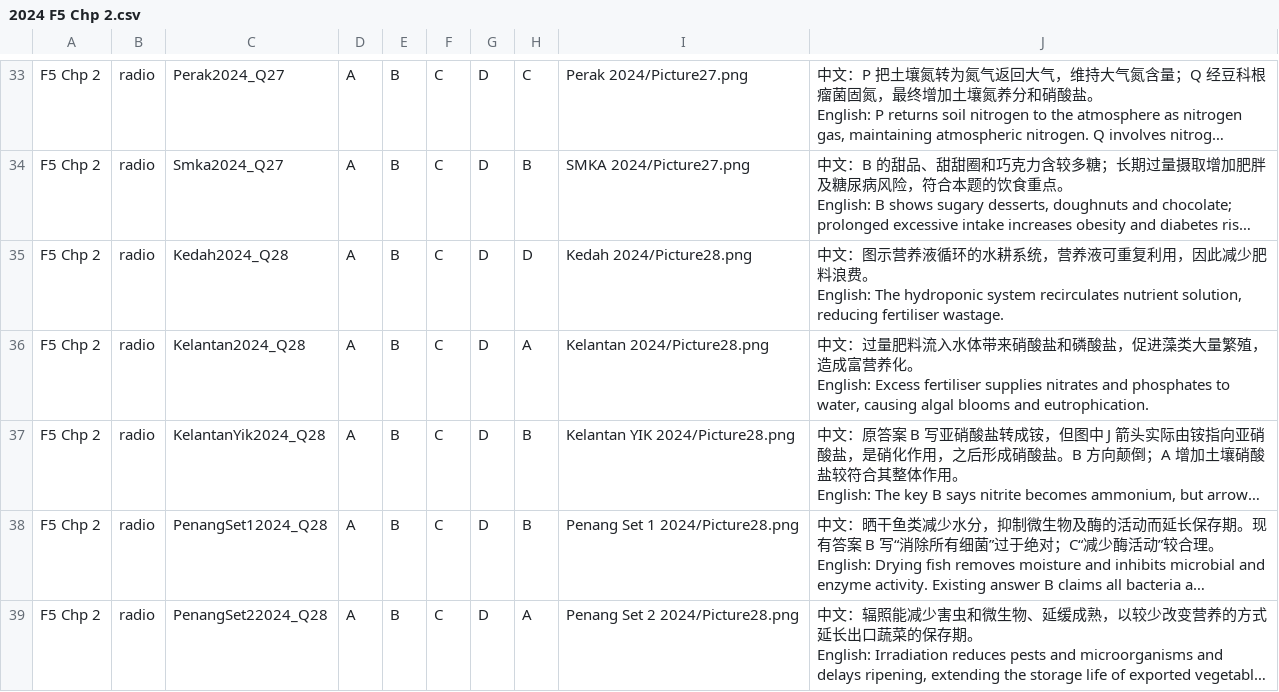
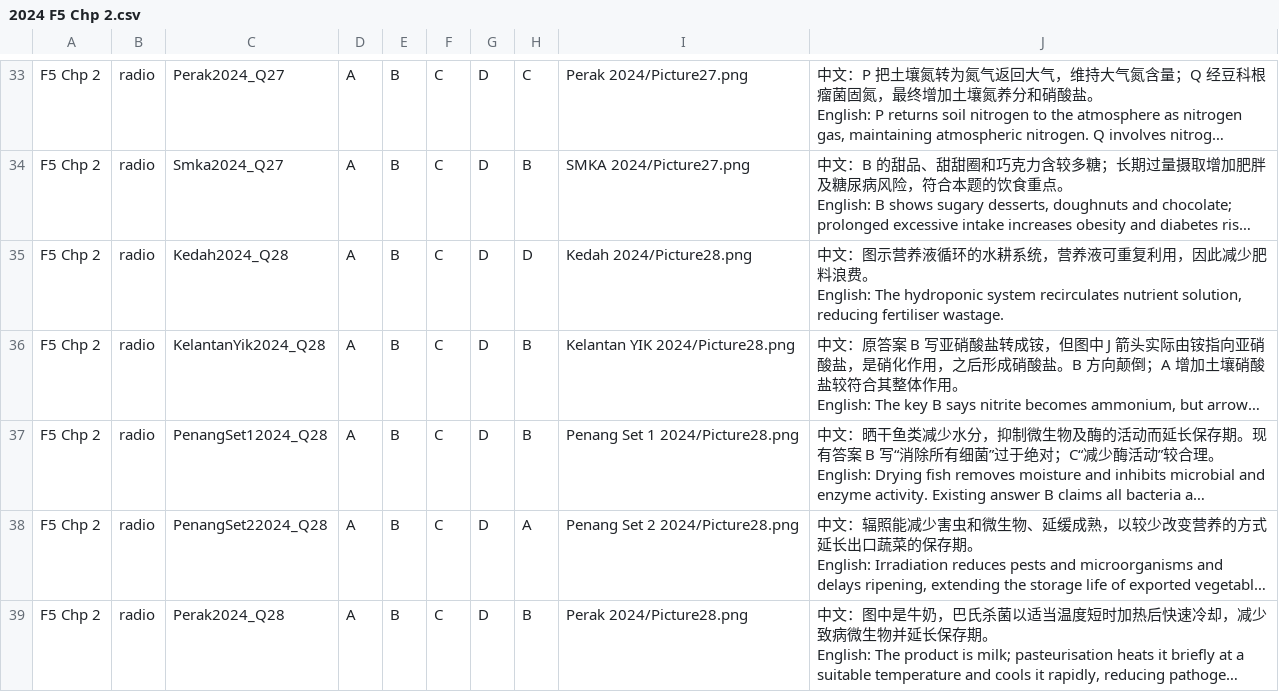
Before and after one commit to nobody0619/SPM-SC, a CSV file: 2024/ByChapterCSV/2024 F5 Chp 2.csv, drawn as a sheet; only a part is shown, gaps mark what is left out; the shorter side is filled out with more unchanged rows; long unchanged cells end in …; ↵ is a line break in a cell; the diff names each change by its address in the sheet, - before the commit and + after, or states it on an @@ line.

```diff
--- a/2024/ByChapterCSV/2024 F5 Chp 2.csv
+++ b/2024/ByChapterCSV/2024 F5 Chp 2.csv
-row 36: F5 Chp 2 | radio | Kelantan2024_Q28 | A | B | C | D | A | Kelantan 2024/Picture28.png | 中文：过量肥料流入水体带来硝酸盐和磷酸盐，促进藻类大量繁殖，造成富营养化。 ↵ English: Excess fertiliser supplies nitrates and phosphates to water, causing algal blooms and eutrophication.
```
Also changed, not shown: 2024/ByChapterCSV/2024 F4 Chp 4.csv, 2024/ByChapterCSV/2024 F4 Chp 5.csv, 19 other files.
